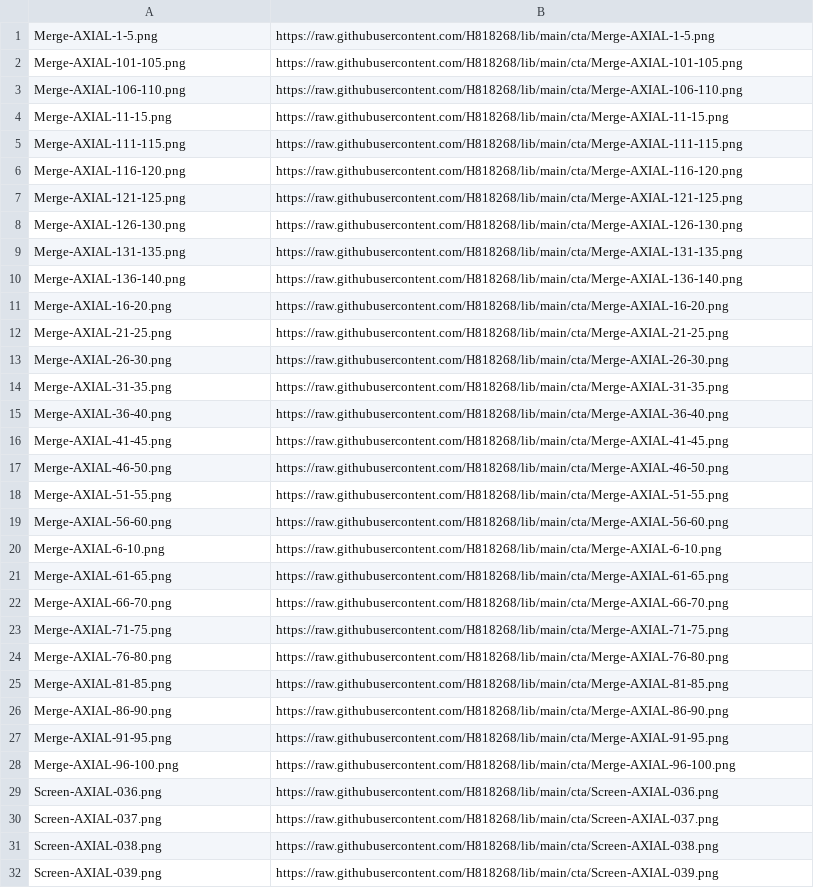
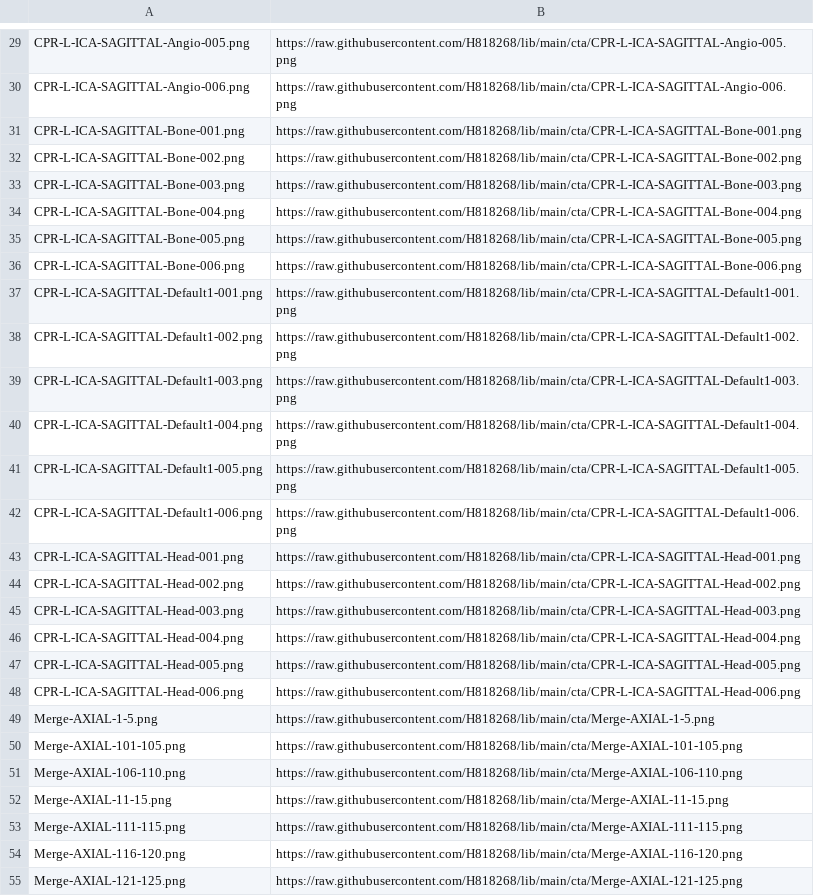
Before and after one commit to H818268/lib, a CSV file: cta-pictures.csv, drawn as a sheet; only a part is shown, gaps mark what is left out; the shorter side is filled out with more unchanged rows; the diff covers the shown part only.

Commit message:
Auto upload 2026-11-11 18:29:29

```diff
--- a/cta-pictures.csv
+++ b/cta-pictures.csv
@@ -1 +29,21 @@
+CPR-L-ICA-SAGITTAL-Angio-005.png,https://raw.githubusercontent.com/H818268/lib/main/cta/CPR-L-ICA-SAGITTAL-Angio-005.png
+CPR-L-ICA-SAGITTAL-Angio-006.png,https://raw.githubusercontent.com/H818268/lib/main/cta/CPR-L-ICA-SAGITTAL-Angio-006.png
+CPR-L-ICA-SAGITTAL-Bone-001.png,https://raw.githubusercontent.com/H818268/lib/main/cta/CPR-L-ICA-SAGITTAL-Bone-001.png
+CPR-L-ICA-SAGITTAL-Bone-002.png,https://raw.githubusercontent.com/H818268/lib/main/cta/CPR-L-ICA-SAGITTAL-Bone-002.png
+CPR-L-ICA-SAGITTAL-Bone-003.png,https://raw.githubusercontent.com/H818268/lib/main/cta/CPR-L-ICA-SAGITTAL-Bone-003.png
+CPR-L-ICA-SAGITTAL-Bone-004.png,https://raw.githubusercontent.com/H818268/lib/main/cta/CPR-L-ICA-SAGITTAL-Bone-004.png
+CPR-L-ICA-SAGITTAL-Bone-005.png,https://raw.githubusercontent.com/H818268/lib/main/cta/CPR-L-ICA-SAGITTAL-Bone-005.png
+CPR-L-ICA-SAGITTAL-Bone-006.png,https://raw.githubusercontent.com/H818268/lib/main/cta/CPR-L-ICA-SAGITTAL-Bone-006.png
+CPR-L-ICA-SAGITTAL-Default1-001.png,https://raw.githubusercontent.com/H818268/lib/main/cta/CPR-L-ICA-SAGITTAL-Default1-001.png
+CPR-L-ICA-SAGITTAL-Default1-002.png,https://raw.githubusercontent.com/H818268/lib/main/cta/CPR-L-ICA-SAGITTAL-Default1-002.png
+CPR-L-ICA-SAGITTAL-Default1-003.png,https://raw.githubusercontent.com/H818268/lib/main/cta/CPR-L-ICA-SAGITTAL-Default1-003.png
+CPR-L-ICA-SAGITTAL-Default1-004.png,https://raw.githubusercontent.com/H818268/lib/main/cta/CPR-L-ICA-SAGITTAL-Default1-004.png
+CPR-L-ICA-SAGITTAL-Default1-005.png,https://raw.githubusercontent.com/H818268/lib/main/cta/CPR-L-ICA-SAGITTAL-Default1-005.png
+CPR-L-ICA-SAGITTAL-Default1-006.png,https://raw.githubusercontent.com/H818268/lib/main/cta/CPR-L-ICA-SAGITTAL-Default1-006.png
+CPR-L-ICA-SAGITTAL-Head-001.png,https://raw.githubusercontent.com/H818268/lib/main/cta/CPR-L-ICA-SAGITTAL-Head-001.png
+CPR-L-ICA-SAGITTAL-Head-002.png,https://raw.githubusercontent.com/H818268/lib/main/cta/CPR-L-ICA-SAGITTAL-Head-002.png
+CPR-L-ICA-SAGITTAL-Head-003.png,https://raw.githubusercontent.com/H818268/lib/main/cta/CPR-L-ICA-SAGITTAL-Head-003.png
+CPR-L-ICA-SAGITTAL-Head-004.png,https://raw.githubusercontent.com/H818268/lib/main/cta/CPR-L-ICA-SAGITTAL-Head-004.png
+CPR-L-ICA-SAGITTAL-Head-005.png,https://raw.githubusercontent.com/H818268/lib/main/cta/CPR-L-ICA-SAGITTAL-Head-005.png
+CPR-L-ICA-SAGITTAL-Head-006.png,https://raw.githubusercontent.com/H818268/lib/main/cta/CPR-L-ICA-SAGITTAL-Head-006.png
 Merge-AXIAL-1-5.png,https://raw.githubusercontent.com/H818268/lib/main/cta/Merge-AXIAL-1-5.png
```
Also changed, not shown: 28 added rows elsewhere in this file.
